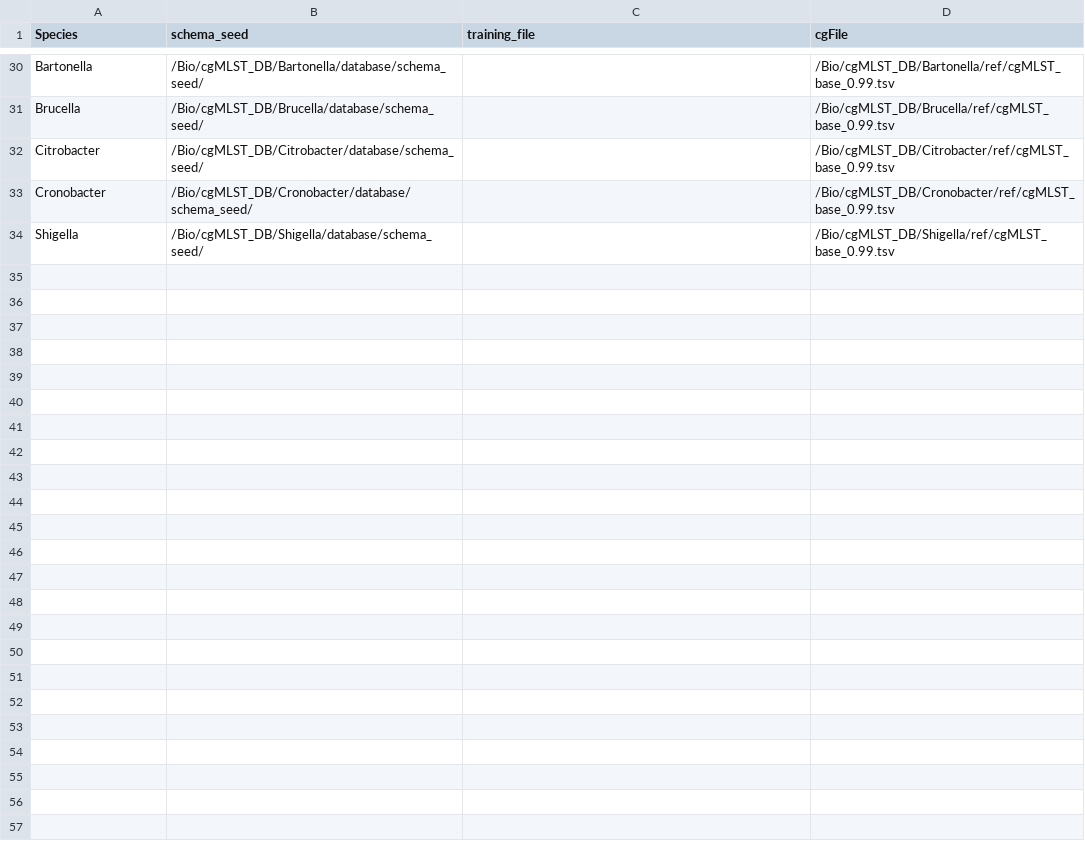
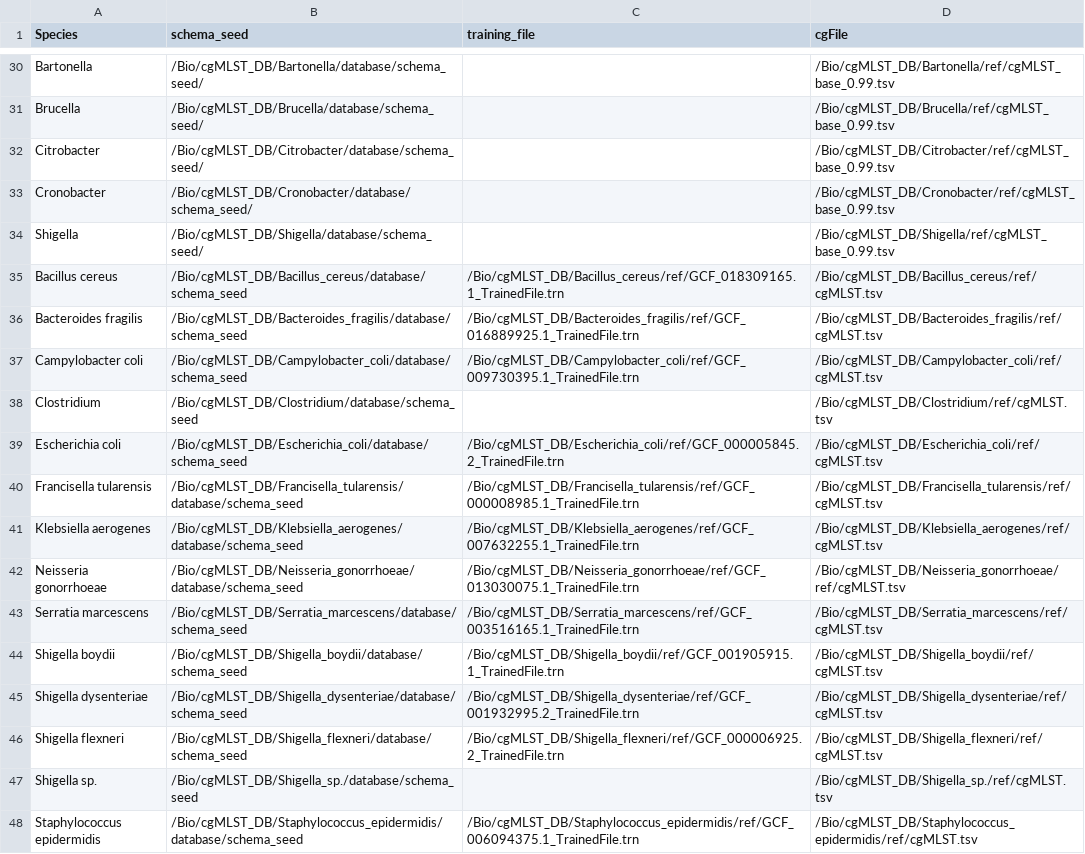
Before and after one commit to wnse/GCM_pipline, a CSV file: cgMLST_db.csv, drawn as a sheet; only a part is shown, gaps mark what is left out; the diff names each change by its address in the sheet, - before the commit and + after, or states it on an @@ line.

Commit message:
add cgMLST

```diff
--- a/cgMLST_db.csv
+++ b/cgMLST_db.csv
+row 35: Bacillus cereus | /Bio/cgMLST_DB/Bacillus_cereus/database/schema_seed | /Bio/cgMLST_DB/Bacillus_cereus/ref/GCF_018309165.1_TrainedFile.trn | /Bio/cgMLST_DB/Bacillus_cereus/ref/cgMLST.tsv
+row 36: Bacteroides fragilis | /Bio/cgMLST_DB/Bacteroides_fragilis/database/schema_seed | /Bio/cgMLST_DB/Bacteroides_fragilis/ref/GCF_016889925.1_TrainedFile.trn | /Bio/cgMLST_DB/Bacteroides_fragilis/ref/cgMLST.tsv
+row 37: Campylobacter coli | /Bio/cgMLST_DB/Campylobacter_coli/database/schema_seed | /Bio/cgMLST_DB/Campylobacter_coli/ref/GCF_009730395.1_TrainedFile.trn | /Bio/cgMLST_DB/Campylobacter_coli/ref/cgMLST.tsv
+row 38: Clostridium | /Bio/cgMLST_DB/Clostridium/database/schema_seed |  | /Bio/cgMLST_DB/Clostridium/ref/cgMLST.tsv
+row 39: Escherichia coli | /Bio/cgMLST_DB/Escherichia_coli/database/schema_seed | /Bio/cgMLST_DB/Escherichia_coli/ref/GCF_000005845.2_TrainedFile.trn | /Bio/cgMLST_DB/Escherichia_coli/ref/cgMLST.tsv
+row 40: Francisella tularensis | /Bio/cgMLST_DB/Francisella_tularensis/database/schema_seed | /Bio/cgMLST_DB/Francisella_tularensis/ref/GCF_000008985.1_TrainedFile.trn | /Bio/cgMLST_DB/Francisella_tularensis/ref/cgMLST.tsv
+row 41: Klebsiella aerogenes | /Bio/cgMLST_DB/Klebsiella_aerogenes/database/schema_seed | /Bio/cgMLST_DB/Klebsiella_aerogenes/ref/GCF_007632255.1_TrainedFile.trn | /Bio/cgMLST_DB/Klebsiella_aerogenes/ref/cgMLST.tsv
+row 42: Neisseria gonorrhoeae | /Bio/cgMLST_DB/Neisseria_gonorrhoeae/database/schema_seed | /Bio/cgMLST_DB/Neisseria_gonorrhoeae/ref/GCF_013030075.1_TrainedFile.trn | /Bio/cgMLST_DB/Neisseria_gonorrhoeae/ref/cgMLST.tsv
+row 43: Serratia marcescens | /Bio/cgMLST_DB/Serratia_marcescens/database/schema_seed | /Bio/cgMLST_DB/Serratia_marcescens/ref/GCF_003516165.1_TrainedFile.trn | /Bio/cgMLST_DB/Serratia_marcescens/ref/cgMLST.tsv
+row 44: Shigella boydii | /Bio/cgMLST_DB/Shigella_boydii/database/schema_seed | /Bio/cgMLST_DB/Shigella_boydii/ref/GCF_001905915.1_TrainedFile.trn | /Bio/cgMLST_DB/Shigella_boydii/ref/cgMLST.tsv
+row 45: Shigella dysenteriae | /Bio/cgMLST_DB/Shigella_dysenteriae/database/schema_seed | /Bio/cgMLST_DB/Shigella_dysenteriae/ref/GCF_001932995.2_TrainedFile.trn | /Bio/cgMLST_DB/Shigella_dysenteriae/ref/cgMLST.tsv
+row 46: Shigella flexneri | /Bio/cgMLST_DB/Shigella_flexneri/database/schema_seed | /Bio/cgMLST_DB/Shigella_flexneri/ref/GCF_000006925.2_TrainedFile.trn | /Bio/cgMLST_DB/Shigella_flexneri/ref/cgMLST.tsv
+row 47: Shigella sp. | /Bio/cgMLST_DB/Shigella_sp./database/schema_seed |  | /Bio/cgMLST_DB/Shigella_sp./ref/cgMLST.tsv
+row 48: Staphylococcus epidermidis | /Bio/cgMLST_DB/Staphylococcus_epidermidis/database/schema_seed | /Bio/cgMLST_DB/Staphylococcus_epidermidis/ref/GCF_006094375.1_TrainedFile.trn | /Bio/cgMLST_DB/Staphylococcus_epidermidis/ref/cgMLST.tsv
```
Also changed, not shown: 3 other files.
